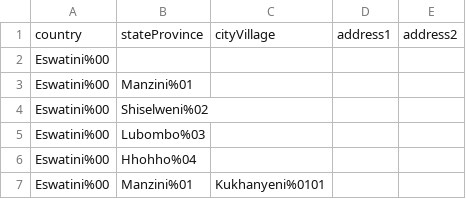
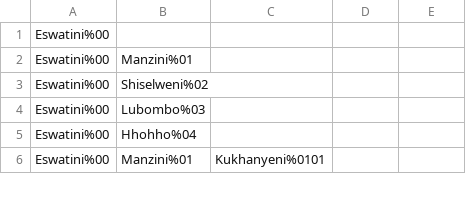
Before and after one commit to MSF-OCG/LIME-EMR, a CSV file: sites/matsapha/configs/openmrs/initializer_config/addresshierarchy/addresshierarchy_matsapha.csv, drawn as a sheet; only a part is shown; the diff names each change by its address in the sheet, - before the commit and + after, or states it on an @@ line.

Commit message:
LIME2-1291 Fix address hierarchy never loading at Matsapha (#453)
* LIME2-1294 Rollback appointments package to release version

* LIME2-1291 Fix address hierarchy never loading at Matsapha

The address dropdowns at Matsapha were empty because the address
hierarchy was never imported: both address_hierarchy_level and
address_hierarchy_entry were empty, and the backend logged

  AddressConfigurationLoader - Address hierarchy configuration file
  appears invalid, skipping the loading process:
  /openmrs/data/configuration/addresshierarchy/addressConfiguration.xml

The "Copy local initializer_config with content-package structure"
build step rewrites every domain as <domain>/<file> ->
<domain>/<artifactId>/<file>. That is correct for Initializer domains,
which scan sub-directories as content packages, but addresshierarchy is
not an Initializer domain. It is loaded by the Address Hierarchy
module's own AddressConfigurationLoader, which resolves
addressConfiguration.xml against the domain directory root only and
never recurses. The config was therefore invisible and silently skipped.

Exclude addresshierarchy from the content-package mapper and copy it
flat instead. The nesting arrived in 903783b (ozone alpha.15) and
applies to all three sites, so all three are fixed. Mosul and Bunia show
no symptom today only because their entries were imported before that
change and persist in their databases; their address config is equally
dead for any future edit.

Also drop the header row from addresshierarchy_matsapha.csv. The
importer treats it as data, so it created one bogus entry at every
level - "country" showed up as a selectable country alongside
"Eswatini". Mosul and Bunia have no such header.

Verified by rebuilding from source, wiping the hierarchy tables and the
loader checksums, and restarting against the build artifact: 5 levels
load with no loader error, and the endpoints the registration form
calls cascade correctly (Eswatini -> 4 regions -> 23 inkhundla under
Manzini), with no bogus entries.

Note for deployment: addressConfiguration.xml sets <wipe>true</wipe>, so
the first boot after this lands will delete and re-import the address
hierarchy on already-provisioned sites.

```diff
--- a/sites/matsapha/configs/openmrs/initializer_config/addresshierarchy/addresshierarchy_matsapha.csv
+++ b/sites/matsapha/configs/openmrs/initializer_config/addresshierarchy/addresshierarchy_matsapha.csv
-row 1: country | stateProvince | cityVillage | address1 | address2
```
Also changed, not shown: 4 other files.
